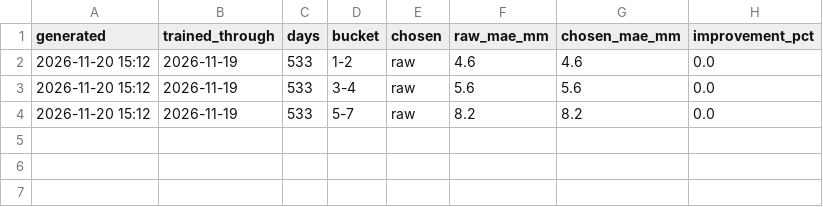
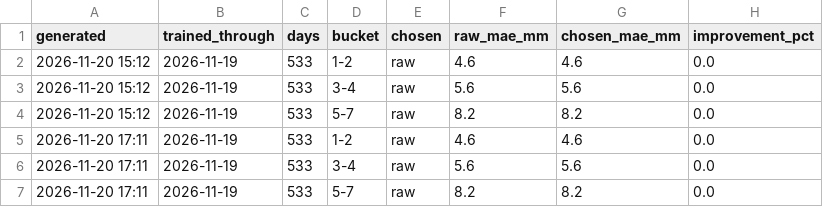
Before and after one commit to Skyline-Snow/skyline-snow.github.io, a CSV file: snowline/data/score_history.csv, drawn as a sheet; the diff names each change by its address in the sheet, - before the commit and + after, or states it on an @@ line.

```diff
--- a/snowline/data/score_history.csv
+++ b/snowline/data/score_history.csv
+row 5: 2026-11-20 17:11 | 2026-11-19 | 533 | 1-2 | raw | 4.6 | 4.6 | 0.0
+row 6: 2026-11-20 17:11 | 2026-11-19 | 533 | 3-4 | raw | 5.6 | 5.6 | 0.0
+row 7: 2026-11-20 17:11 | 2026-11-19 | 533 | 5-7 | raw | 8.2 | 8.2 | 0.0
```
Also changed, not shown: snowline/data/mtb_hourly.csv, 4 other files.
